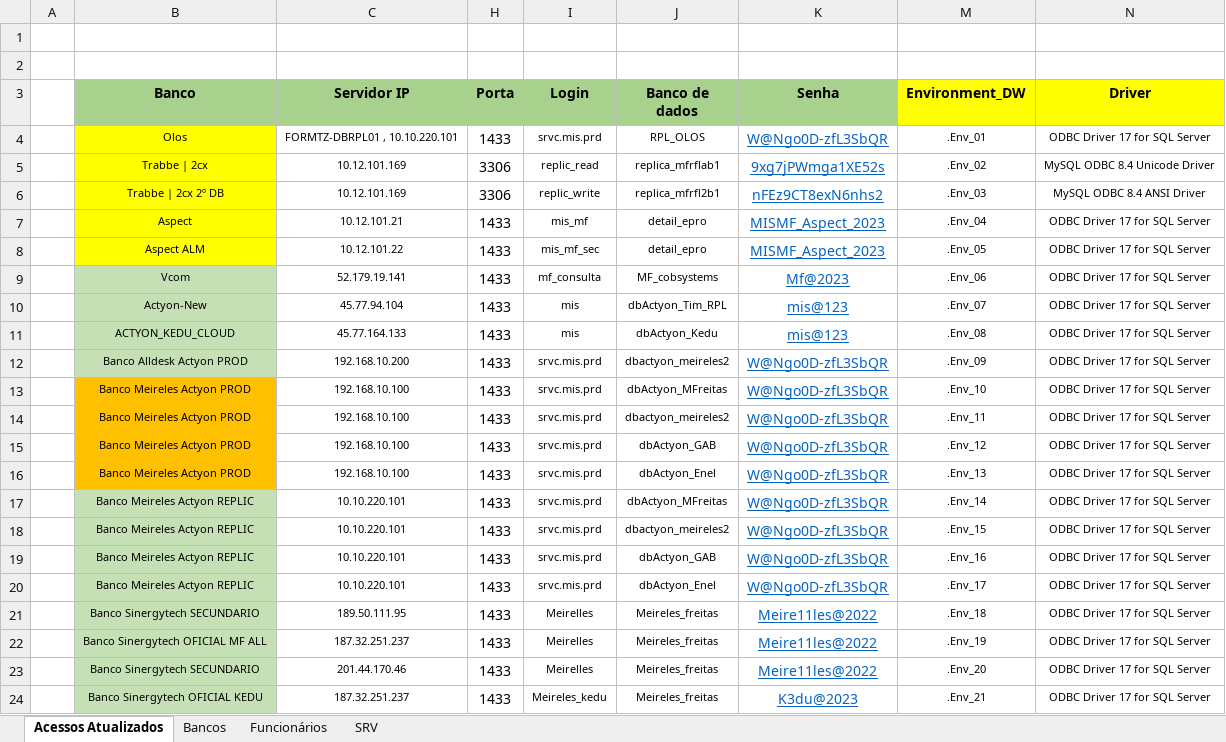
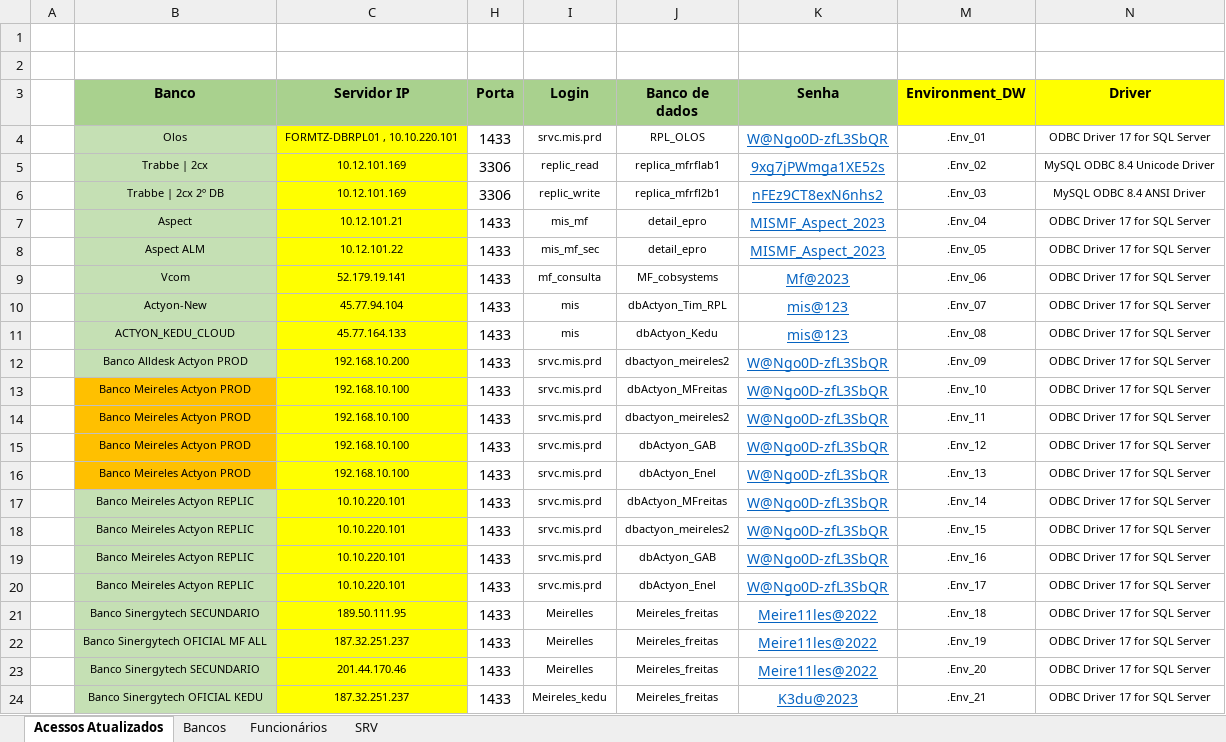
Before and after one commit to Matheus-Shadow/Data-Warehouse, an Excel workbook: Documentos/Mapeamento - Geral - ODBC.xlsx, sheet Acessos Atualizados, drawn as a sheet; values as stored, in another font and other column widths than the file's, no borders; the diff names each change by its address in the sheet, - before the commit and + after, or states it on an @@ line.

```diff
--- a/Documentos/Mapeamento - Geral - ODBC.xlsx (sheet Acessos Atualizados)
+++ b/Documentos/Mapeamento - Geral - ODBC.xlsx (sheet Acessos Atualizados)
-B4:B8 fill: #FFFF00
+B4:B8 fill: #C5E0B4
-C4:C24 fill: none
+C4:C24 fill: #FFFF00
```
Also changed, not shown: 17 other files.
